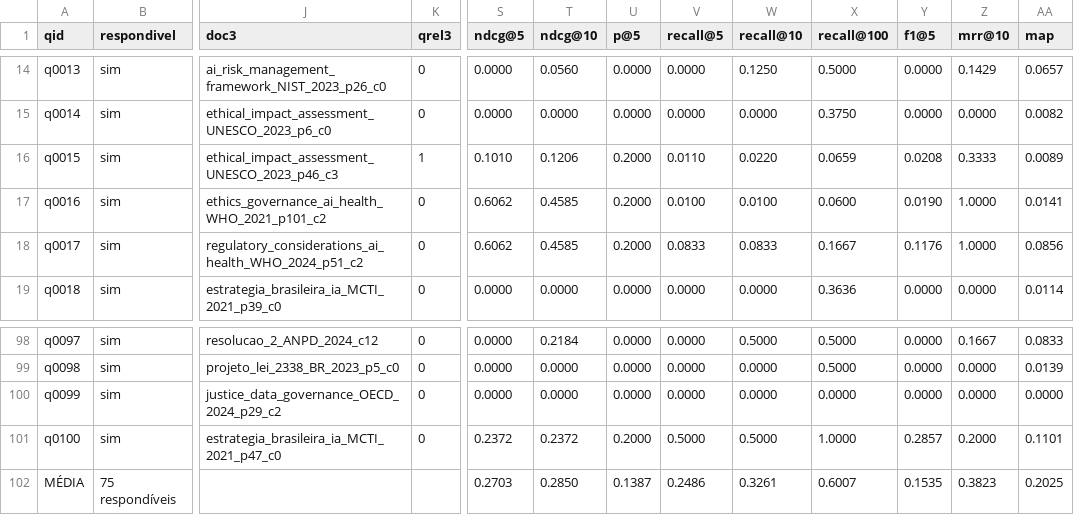
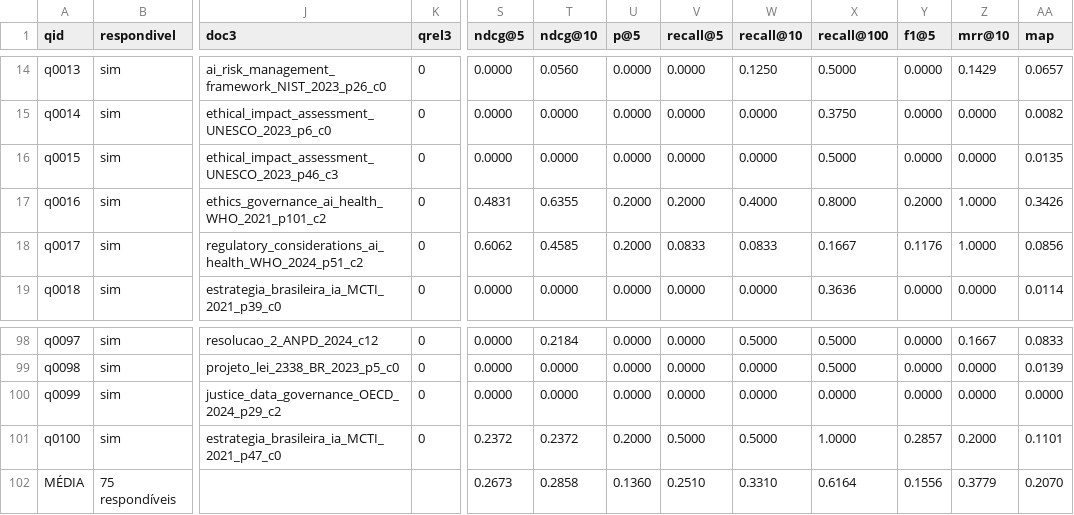
Before and after one commit to italoavelar/niar-rag-prototype, a CSV file: eval/results/retrieval/scenario_A_bm25_mt.csv, drawn as a sheet; only a part is shown, gaps mark what is left out; the diff names each change by its address in the sheet, - before the commit and + after, or states it on an @@ line.

```diff
--- a/eval/results/retrieval/scenario_A_bm25_mt.csv
+++ b/eval/results/retrieval/scenario_A_bm25_mt.csv
-K16 (qrel3): 1
+K16 (qrel3): 0
-S16 (ndcg@5): 0.1010
+S16 (ndcg@5): 0.0000
-T16 (ndcg@10): 0.1206
+T16 (ndcg@10): 0.0000
-U16 (p@5): 0.2000
+U16 (p@5): 0.0000
-V16 (recall@5): 0.0110
+V16 (recall@5): 0.0000
-W16 (recall@10): 0.0220
+W16 (recall@10): 0.0000
-X16 (recall@100): 0.0659
+X16 (recall@100): 0.5000
-Y16 (f1@5): 0.0208
+Y16 (f1@5): 0.0000
-Z16 (mrr@10): 0.3333
+Z16 (mrr@10): 0.0000
-AA16 (map): 0.0089
+AA16 (map): 0.0135
-S17 (ndcg@5): 0.6062
+S17 (ndcg@5): 0.4831
-T17 (ndcg@10): 0.4585
+T17 (ndcg@10): 0.6355
-V17 (recall@5): 0.0100
+V17 (recall@5): 0.2000
-W17 (recall@10): 0.0100
+W17 (recall@10): 0.4000
-X17 (recall@100): 0.0600
+X17 (recall@100): 0.8000
-Y17 (f1@5): 0.0190
+Y17 (f1@5): 0.2000
-AA17 (map): 0.0141
+AA17 (map): 0.3426
-S102 (ndcg@5): 0.2703
+S102 (ndcg@5): 0.2673
-T102 (ndcg@10): 0.2850
+T102 (ndcg@10): 0.2858
-U102 (p@5): 0.1387
+U102 (p@5): 0.1360
-V102 (recall@5): 0.2486
+V102 (recall@5): 0.2510
-W102 (recall@10): 0.3261
+W102 (recall@10): 0.3310
-X102 (recall@100): 0.6007
+X102 (recall@100): 0.6164
-Y102 (f1@5): 0.1535
+Y102 (f1@5): 0.1556
-Z102 (mrr@10): 0.3823
+Z102 (mrr@10): 0.3779
-AA102 (map): 0.2025
+AA102 (map): 0.2070
```
Also changed, not shown: eval/results/retrieval/metrics.csv, eval/results/retrieval/scenario_B_bge_m3_colbert.csv, 12 other files.
